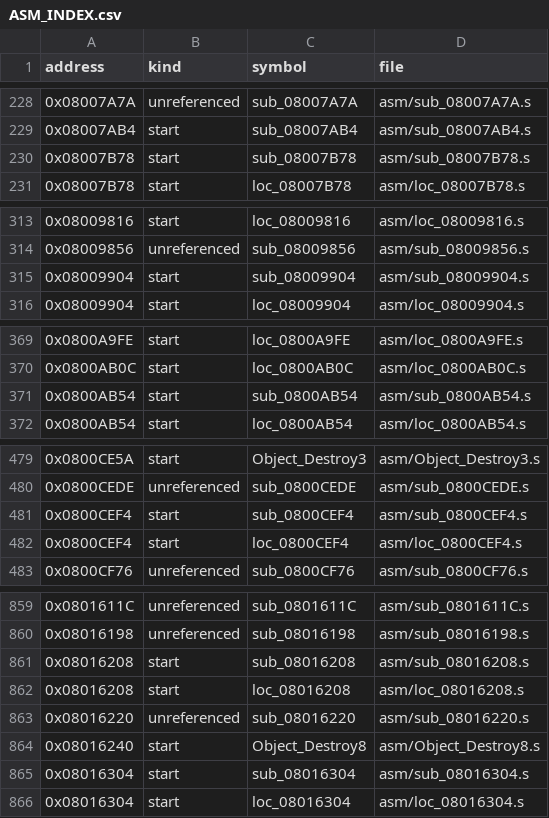
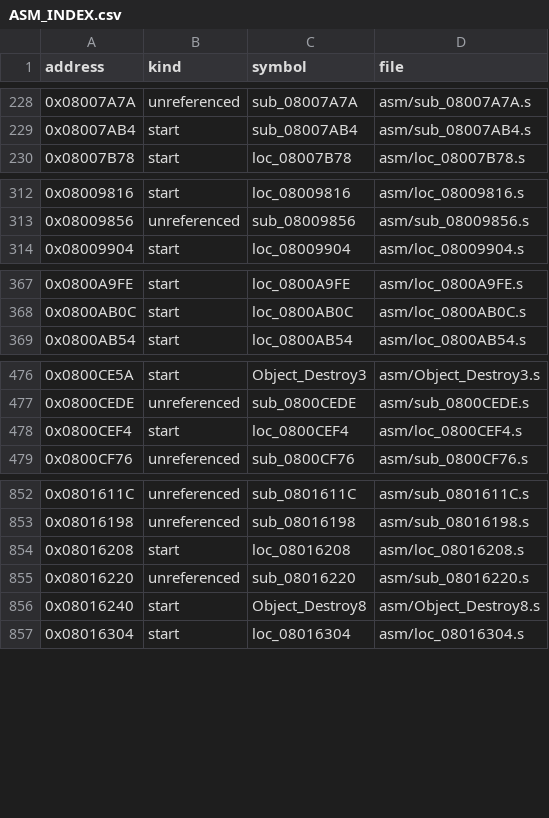
Before and after one commit to siruiusamory-cmyk/buusfury-decomp, a CSV file: tools/lint/ASM_INDEX.csv, drawn as a sheet; only a part is shown, gaps mark what is left out; the diff covers the shown part only.

```diff
--- a/tools/lint/ASM_INDEX.csv
+++ b/tools/lint/ASM_INDEX.csv
@@ -229,3 +229,2 @@ address,kind,symbol,file
 0x08007AB4,start,sub_08007AB4,asm/sub_08007AB4.s
-0x08007B78,start,sub_08007B78,asm/sub_08007B78.s
 0x08007B78,start,loc_08007B78,asm/loc_08007B78.s
@@ -314,3 +313,2 @@ address,kind,symbol,file
 0x08009856,unreferenced,sub_08009856,asm/sub_08009856.s
-0x08009904,start,sub_08009904,asm/sub_08009904.s
 0x08009904,start,loc_08009904,asm/loc_08009904.s
@@ -370,3 +368,2 @@ address,kind,symbol,file
 0x0800AB0C,start,loc_0800AB0C,asm/loc_0800AB0C.s
-0x0800AB54,start,sub_0800AB54,asm/sub_0800AB54.s
 0x0800AB54,start,loc_0800AB54,asm/loc_0800AB54.s
@@ -480,3 +477,2 @@ address,kind,symbol,file
 0x0800CEDE,unreferenced,sub_0800CEDE,asm/sub_0800CEDE.s
-0x0800CEF4,start,sub_0800CEF4,asm/sub_0800CEF4.s
 0x0800CEF4,start,loc_0800CEF4,asm/loc_0800CEF4.s
@@ -860,3 +853,2 @@ address,kind,symbol,file
 0x08016198,unreferenced,sub_08016198,asm/sub_08016198.s
-0x08016208,start,sub_08016208,asm/sub_08016208.s
 0x08016208,start,loc_08016208,asm/loc_08016208.s
@@ -864,3 +856,2 @@ address,kind,symbol,file
 0x08016240,start,Object_Destroy8,asm/Object_Destroy8.s
-0x08016304,start,sub_08016304,asm/sub_08016304.s
 0x08016304,start,loc_08016304,asm/loc_08016304.s
```
Also changed, not shown: 9 removed rows elsewhere in this file, 14 other files.
